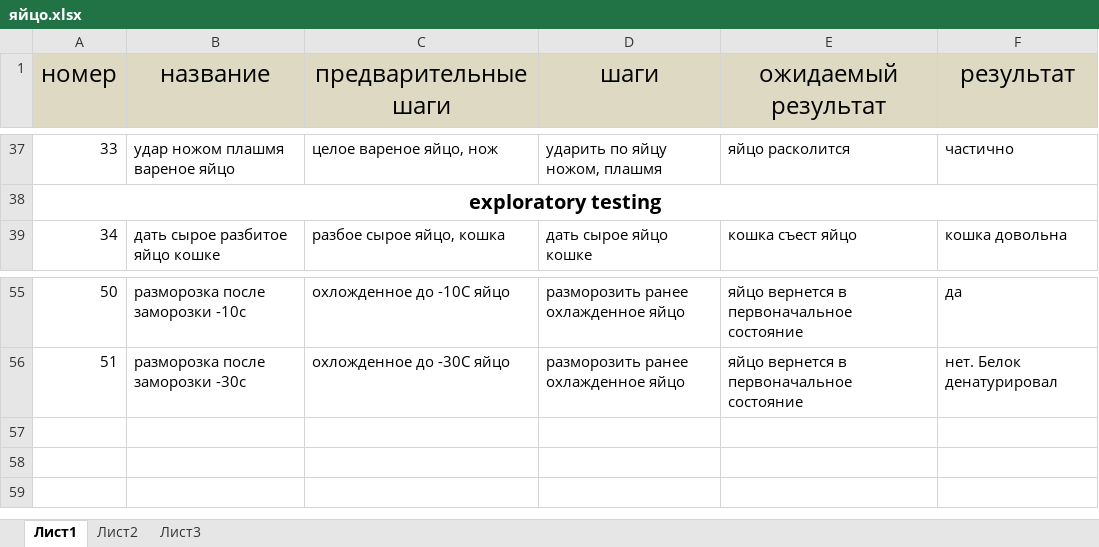
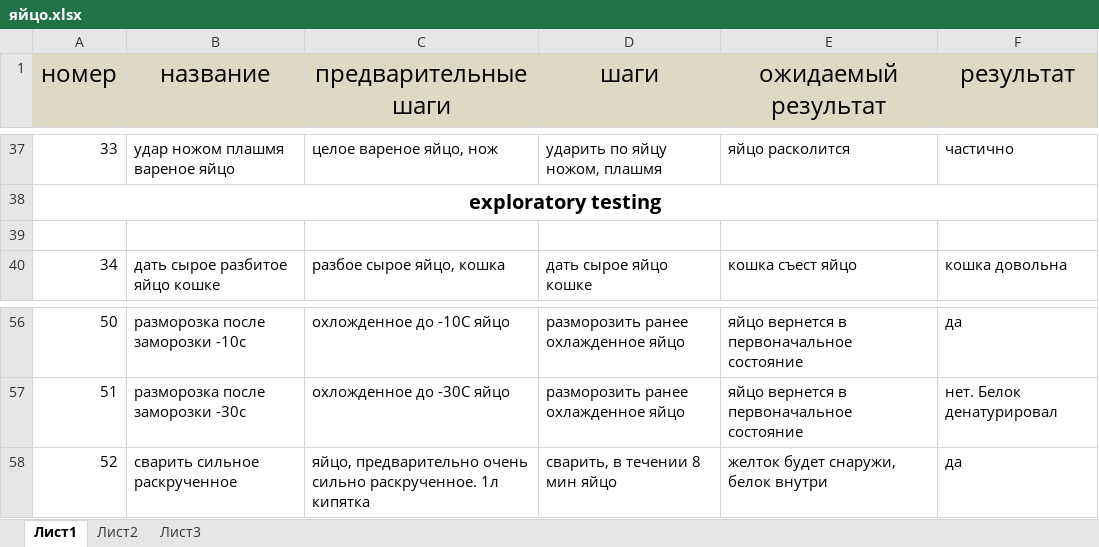
Before and after one commit to aster-niene/test-hub, an Excel workbook: яйцо.xlsx, sheet Лист1, drawn as a sheet; only a part is shown, gaps mark what is left out; values as stored, in another font and other column widths than the file's, no borders; the diff names each change by its address in the sheet, - before the commit and + after, or states it on an @@ line.

Commit message:
egg update

```diff
--- a/яйцо.xlsx (sheet Лист1)
+++ b/яйцо.xlsx (sheet Лист1)
+row 39: (empty)
+row 58: 52 | сварить сильное раскрученное | яйцо, предварительно очень сильно раскрученное. 1л кипятка | сварить, в течении 8 мин яйцо | желток будет снаружи, белок внутри | да
```
